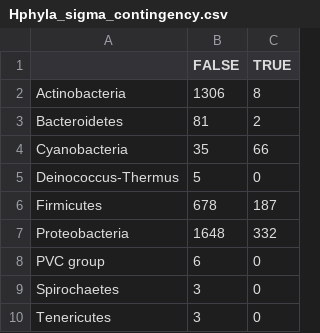
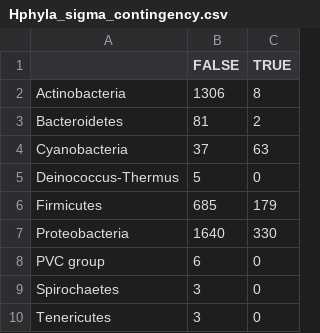
Before and after one commit to LennonLab/sigma-spore-phage, a CSV file: vogdb/data/Hphyla_sigma_contingency.csv, drawn as a sheet.

```diff
--- a/vogdb/data/Hphyla_sigma_contingency.csv
+++ b/vogdb/data/Hphyla_sigma_contingency.csv
@@ -3,6 +3,6 @@
 "Bacteroidetes",81,2
-"Cyanobacteria",35,66
+"Cyanobacteria",37,63
 "Deinococcus-Thermus",5,0
-"Firmicutes",678,187
-"Proteobacteria",1648,332
+"Firmicutes",685,179
+"Proteobacteria",1640,330
 "PVC group",6,0
```
Also changed, not shown: vogdb/data/VIRfam_sigma_contingency.csv, 16 other files.
